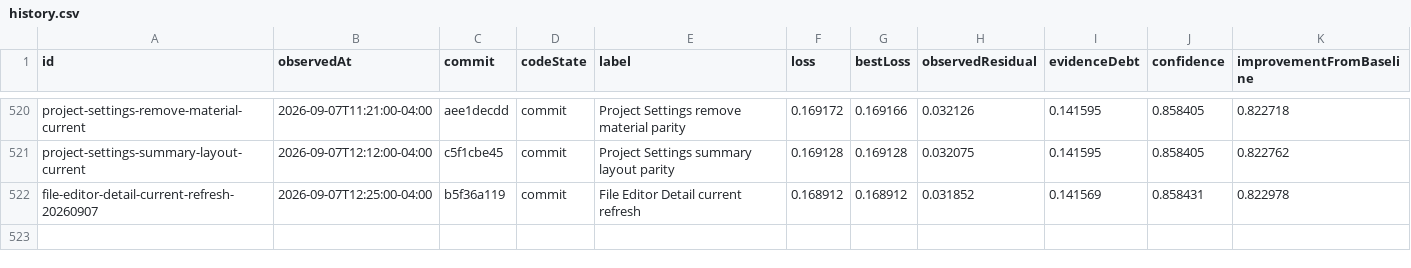
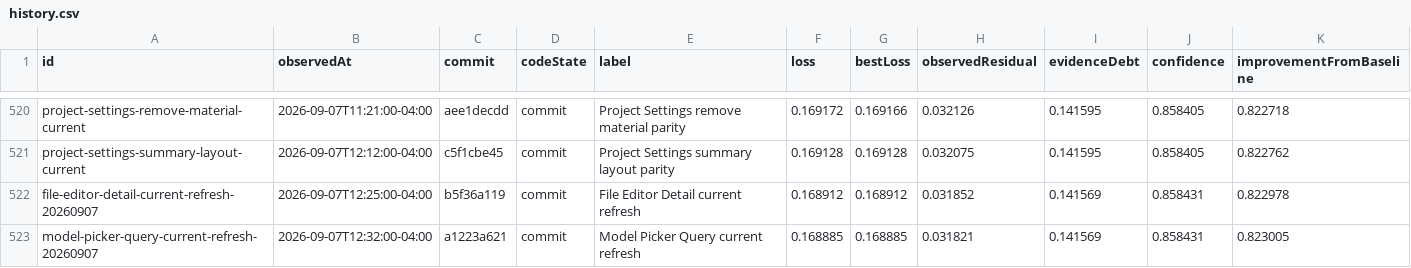
Before and after one commit to Huxpro/t3code-lynxtron, a CSV file: apps/lynxtron/reports/fidelity-loss/history.csv, drawn as a sheet; only a part is shown, gaps mark what is left out; the diff names each change by its address in the sheet, - before the commit and + after, or states it on an @@ line.

Commit message:
docs(lynxtron): refresh model picker query parity

```diff
--- a/apps/lynxtron/reports/fidelity-loss/history.csv
+++ b/apps/lynxtron/reports/fidelity-loss/history.csv
+row 523: model-picker-query-current-refresh-20260907 | 2026-09-07T12:32:00-04:00 | a1223a621 | commit | Model Picker Query current refresh | 0.168885 | 0.168885 | 0.031821 | 0.141569 | 0.858431 | 0.823005
```
Also changed, not shown: 5 other files.
